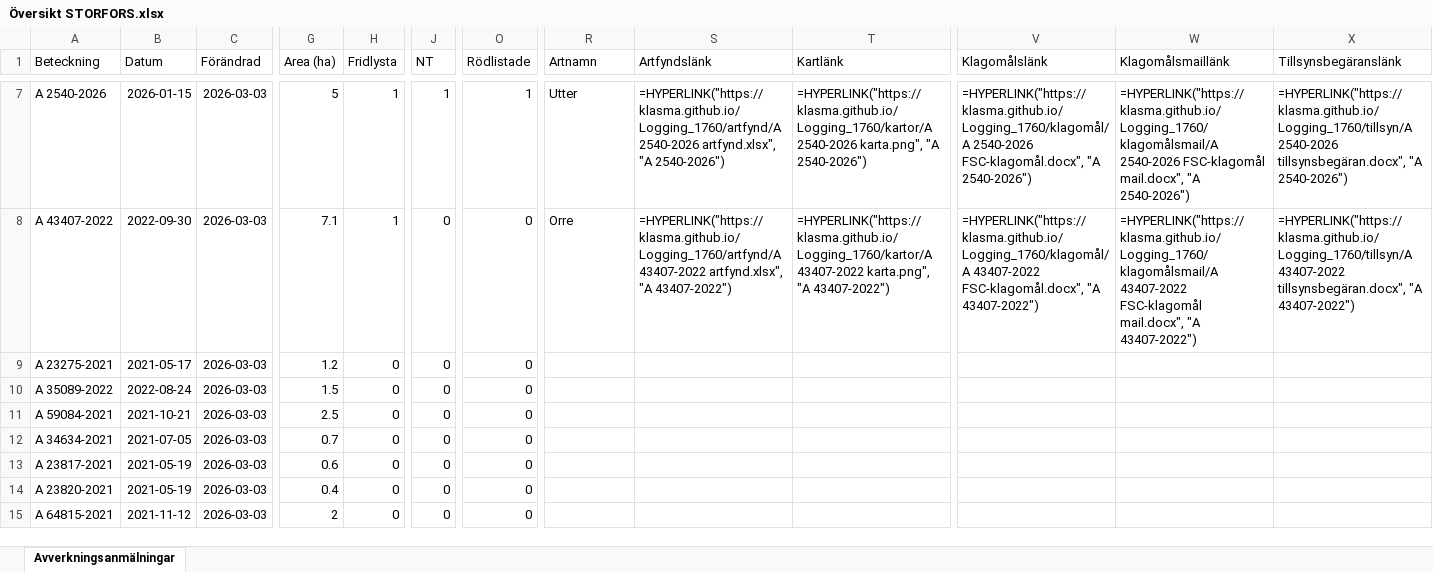
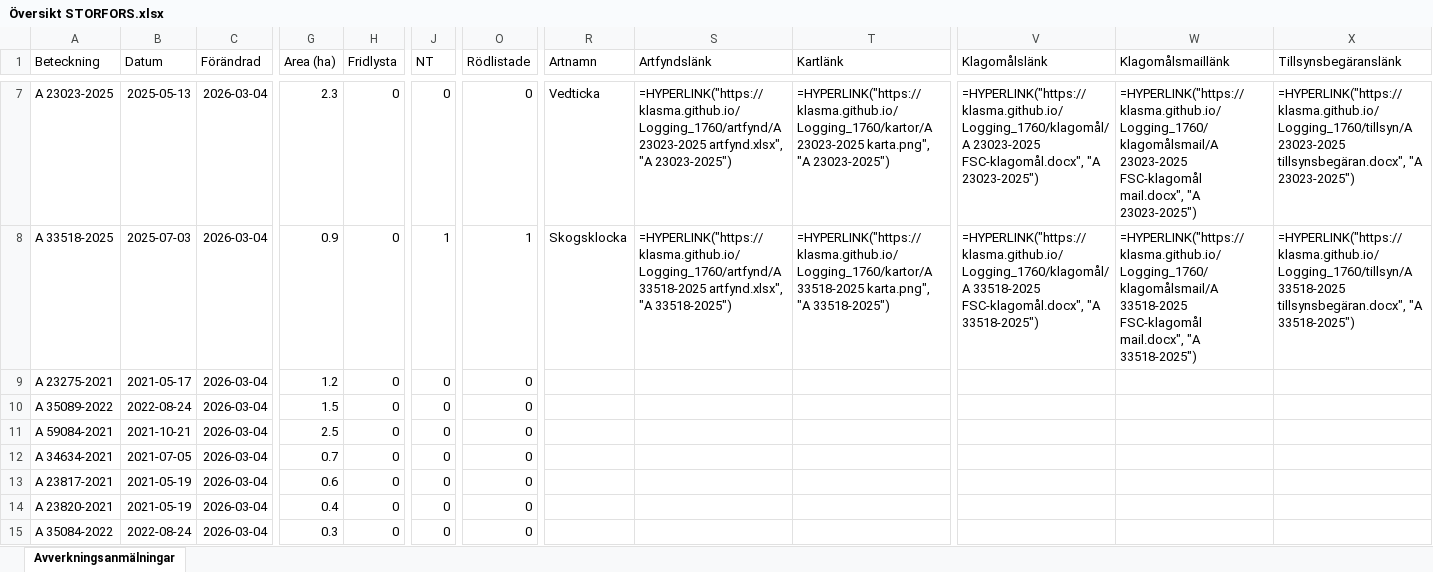
Before and after one commit to klasma/Logging_1760, an Excel workbook: Översikt STORFORS.xlsx, sheet Avverkningsanmälningar, drawn as a sheet; only a part is shown, gaps mark what is left out; values as stored, in another font and other column widths than the file's, no borders; formulas without a stored value are shown as written; the diff covers the shown part only; the diff names each change by its address in the sheet, - before the commit and + after, or states it on an @@ line.

```diff
--- a/Översikt STORFORS.xlsx (sheet Avverkningsanmälningar)
+++ b/Översikt STORFORS.xlsx (sheet Avverkningsanmälningar)
-A7 (Beteckning): A 2540-2026
+A7 (Beteckning): A 23023-2025
-B7 (Datum): 2026-01-15
+B7 (Datum): 2025-05-13
-C7:C15 (Förändrad): 2026-03-03
+C7:C15 (Förändrad): 2026-03-04
-G7 (Area (ha)): 5
+G7 (Area (ha)): 2.3
-H7:H8 (Fridlysta): 1
+H7:H8 (Fridlysta): 0
-J7 (NT): 1
+J7 (NT): 0
-O7 (Rödlistade): 1
+O7 (Rödlistade): 0
-R7 (Artnamn): Utter
+R7 (Artnamn): Vedticka
-S7 (Artfyndslänk): =HYPERLINK("https://klasma.github.io/Logging_1760/artfynd/A 2540-2026 artfynd.xlsx", "A 2540-2026")
+S7 (Artfyndslänk): =HYPERLINK("https://klasma.github.io/Logging_1760/artfynd/A 23023-2025 artfynd.xlsx", "A 23023-2025")
-T7 (Kartlänk): =HYPERLINK("https://klasma.github.io/Logging_1760/kartor/A 2540-2026 karta.png", "A 2540-2026")
+T7 (Kartlänk): =HYPERLINK("https://klasma.github.io/Logging_1760/kartor/A 23023-2025 karta.png", "A 23023-2025")
-V7 (Klagomålslänk): =HYPERLINK("https://klasma.github.io/Logging_1760/klagomål/A 2540-2026 FSC-klagomål.docx", "A 2540-2026")
+V7 (Klagomålslänk): =HYPERLINK("https://klasma.github.io/Logging_1760/klagomål/A 23023-2025 FSC-klagomål.docx", "A 23023-2025")
-W7 (Klagomålsmaillänk): =HYPERLINK("https://klasma.github.io/Logging_1760/klagomålsmail/A 2540-2026 FSC-klagomål mail.docx", "A 2540-2026")
+W7 (Klagomålsmaillänk): =HYPERLINK("https://klasma.github.io/Logging_1760/klagomålsmail/A 23023-2025 FSC-klagomål mail.docx", "A 23023-2025")
-X7 (Tillsynsbegäranslänk): =HYPERLINK("https://klasma.github.io/Logging_1760/tillsyn/A 2540-2026 tillsynsbegäran.docx", "A 2540-2026")
+X7 (Tillsynsbegäranslänk): =HYPERLINK("https://klasma.github.io/Logging_1760/tillsyn/A 23023-2025 tillsynsbegäran.docx", "A 23023-2025")
-A8 (Beteckning): A 43407-2022
+A8 (Beteckning): A 33518-2025
-B8 (Datum): 2022-09-30
+B8 (Datum): 2025-07-03
-G8 (Area (ha)): 7.1
+G8 (Area (ha)): 0.9
-J8 (NT): 0
+J8 (NT): 1
-O8 (Rödlistade): 0
+O8 (Rödlistade): 1
-R8 (Artnamn): Orre
+R8 (Artnamn): Skogsklocka
-S8 (Artfyndslänk): =HYPERLINK("https://klasma.github.io/Logging_1760/artfynd/A 43407-2022 artfynd.xlsx", "A 43407-2022")
+S8 (Artfyndslänk): =HYPERLINK("https://klasma.github.io/Logging_1760/artfynd/A 33518-2025 artfynd.xlsx", "A 33518-2025")
-T8 (Kartlänk): =HYPERLINK("https://klasma.github.io/Logging_1760/kartor/A 43407-2022 karta.png", "A 43407-2022")
+T8 (Kartlänk): =HYPERLINK("https://klasma.github.io/Logging_1760/kartor/A 33518-2025 karta.png", "A 33518-2025")
-V8 (Klagomålslänk): =HYPERLINK("https://klasma.github.io/Logging_1760/klagomål/A 43407-2022 FSC-klagomål.docx", "A 43407-2022")
+V8 (Klagomålslänk): =HYPERLINK("https://klasma.github.io/Logging_1760/klagomål/A 33518-2025 FSC-klagomål.docx", "A 33518-2025")
-W8 (Klagomålsmaillänk): =HYPERLINK("https://klasma.github.io/Logging_1760/klagomålsmail/A 43407-2022 FSC-klagomål mail.docx", "A 43407-2022")
+W8 (Klagomålsmaillänk): =HYPERLINK("https://klasma.github.io/Logging_1760/klagomålsmail/A 33518-2025 FSC-klagomål mail.docx", "A 33518-2025")
-X8 (Tillsynsbegäranslänk): =HYPERLINK("https://klasma.github.io/Logging_1760/tillsyn/A 43407-2022 tillsynsbegäran.docx", "A 43407-2022")
+X8 (Tillsynsbegäranslänk): =HYPERLINK("https://klasma.github.io/Logging_1760/tillsyn/A 33518-2025 tillsynsbegäran.docx", "A 33518-2025")
-A15 (Beteckning): A 64815-2021
+A15 (Beteckning): A 35084-2022
-B15 (Datum): 2021-11-12
+B15 (Datum): 2022-08-24
-G15 (Area (ha)): 2
+G15 (Area (ha)): 0.3
```
Also changed, not shown: 877 edited cells elsewhere in this sheet, artfynd/A 16786-2025 artfynd.xlsx, artfynd/A 21073-2021 artfynd.xlsx, 35 other files.
